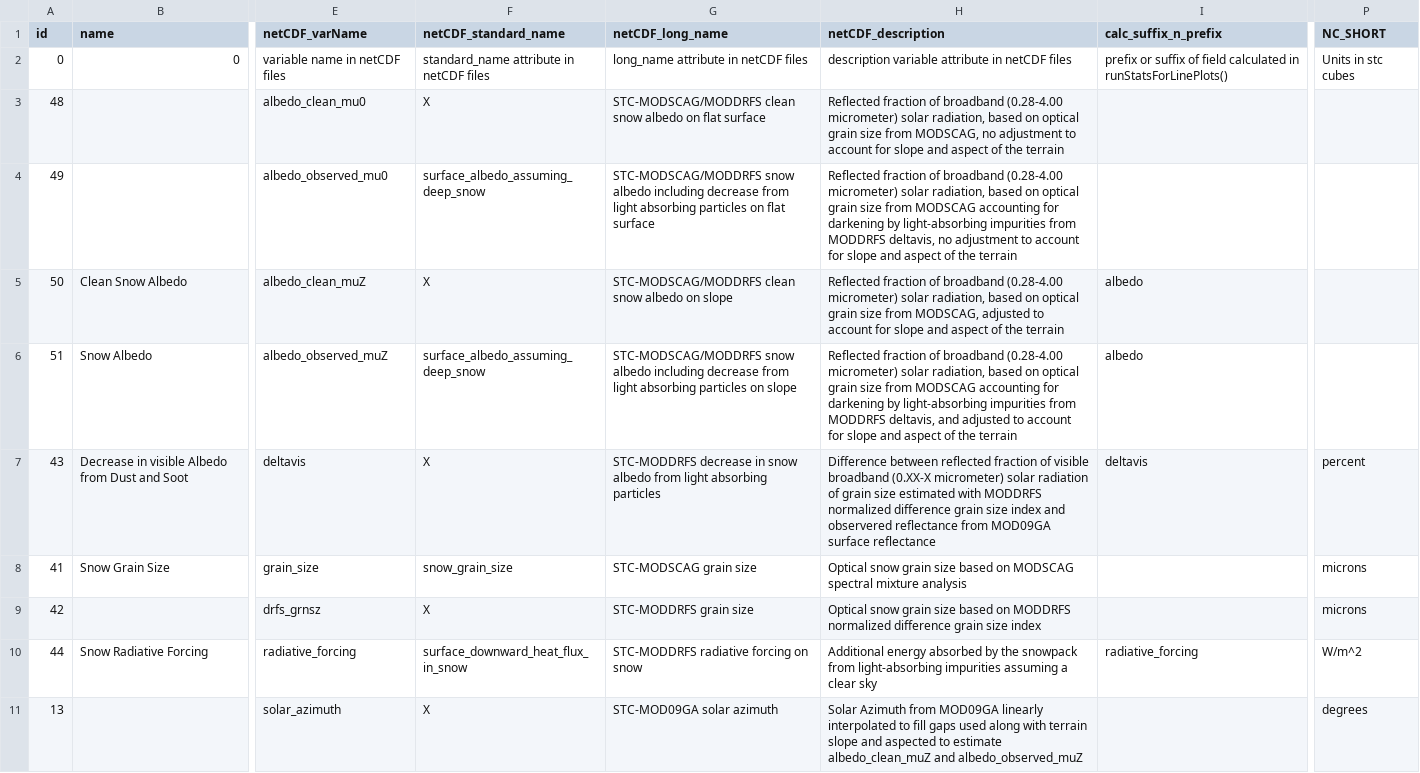
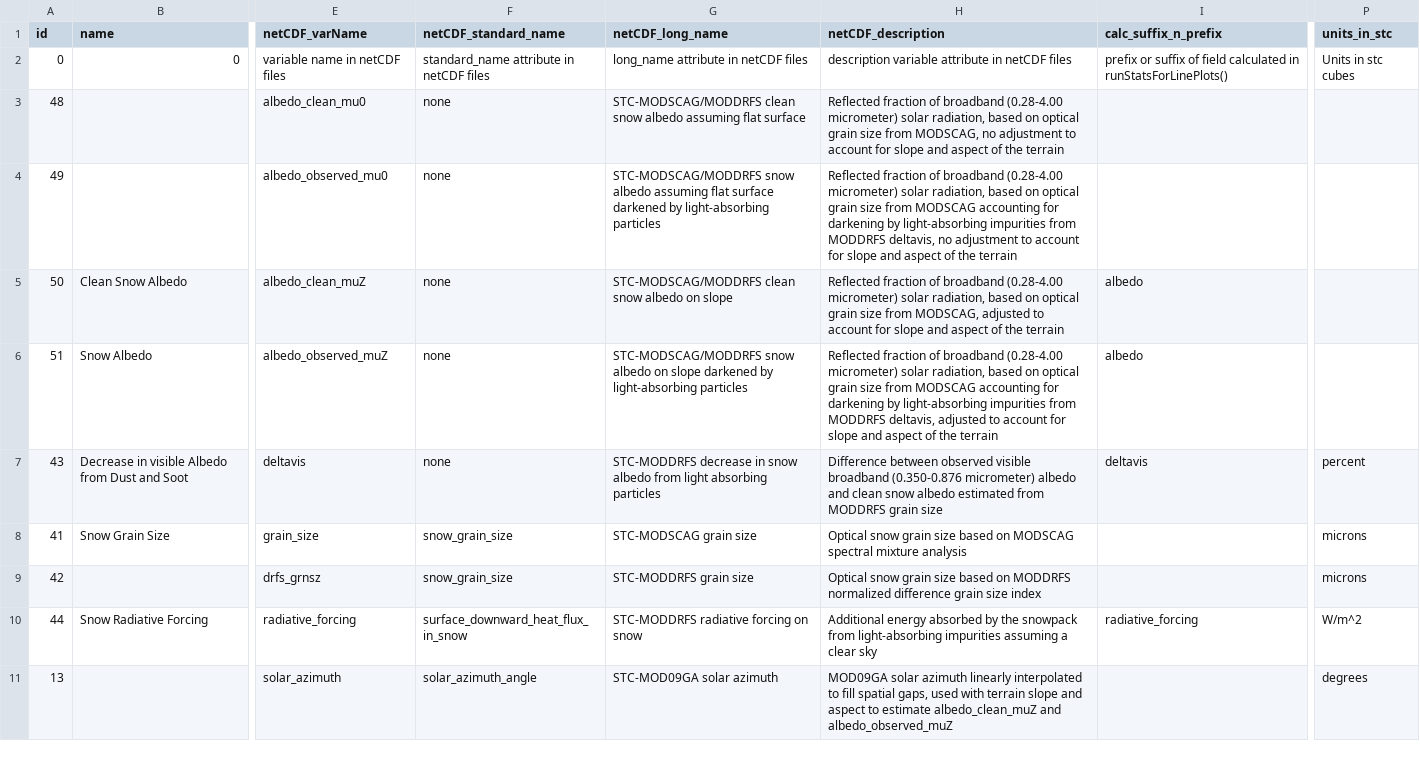
Before and after one commit to RittgerLabGroup/SPIRES_2025_0_1, a CSV file: tbx/conf/configuration_of_variables.csv, drawn as a sheet; only a part is shown, gaps mark what is left out; the diff covers the shown part only; the diff names each change by its address in the sheet, - before the commit and + after, or states it on an @@ line.

Commit message:
configuration_of_variables: update of the NetCDF metadata for standards

```diff
--- a/tbx/conf/configuration_of_variables.csv
+++ b/tbx/conf/configuration_of_variables.csv
-P1: NC_SHORT
+P1: units_in_stc
-F3 (netCDF_standard_name): X
+F3 (netCDF_standard_name): none
-G3 (netCDF_long_name): …snow albedo on flat surface
+G3 (netCDF_long_name): …snow albedo assuming flat surface
-F4 (netCDF_standard_name): surface_albedo_assuming_deep_snow
+F4 (netCDF_standard_name): none
-G4 (netCDF_long_name): …snow albedo including decrease from light absorbing particles on flat surface
+G4 (netCDF_long_name): …snow albedo assuming flat surface darkened by light-absorbing particles
-F5 (netCDF_standard_name): X
+F5 (netCDF_standard_name): none
-F6 (netCDF_standard_name): surface_albedo_assuming_deep_snow
+F6 (netCDF_standard_name): none
-G6 (netCDF_long_name): …snow albedo including decrease from light absorbing particles on slope
+G6 (netCDF_long_name): …snow albedo on slope darkened by light-absorbing particles
-H6 (netCDF_description): …MODDRFS deltavis, and adjusted to…
+H6 (netCDF_description): …MODDRFS deltavis, adjusted to…
-F7 (netCDF_standard_name): X
+F7 (netCDF_standard_name): none
-H7 (netCDF_description): Difference between reflected fraction of visible broadband (0.XX-X micrometer) solar radiation of grain size estimated with MODDRFS normalized difference grain size index and observered reflectance from MOD09GA surface reflectance
+H7 (netCDF_description): Difference between observed visible broadband (0.350-0.876 micrometer) albedo and clean snow albedo estimated from MODDRFS grain size
-F9 (netCDF_standard_name): X
+F9 (netCDF_standard_name): snow_grain_size
-F11 (netCDF_standard_name): X
+F11 (netCDF_standard_name): solar_azimuth_angle
-H11 (netCDF_description): Solar Azimuth from MOD09GA linearly interpolated to fill gaps used along with terrain slope and aspected to estimate…
+H11 (netCDF_description): MOD09GA solar azimuth linearly interpolated to fill spatial gaps, used with terrain slope and aspect to estimate…
```
Also changed, not shown: 23 edited cells elsewhere in this file.
